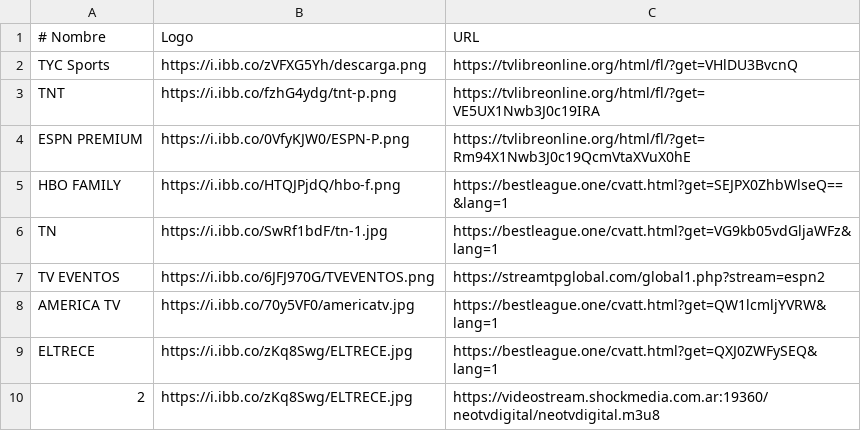
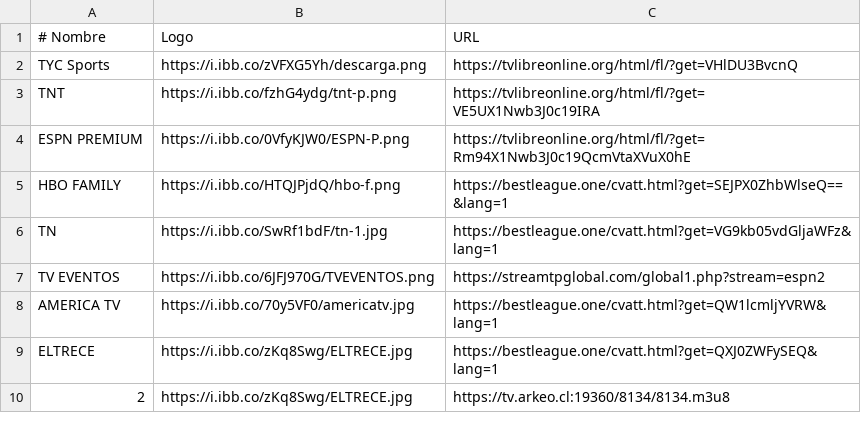
Before and after one commit to itptvfede/peliculas-m3u, a CSV file: peliculas.csv, drawn as a sheet.

Commit message:
Update peliculas.csv

```diff
--- a/peliculas.csv
+++ b/peliculas.csv
@@ -9,2 +9,2 @@ AMERICA TV,https://i.ibb.co/70y5VF0/americatv.jpg,https://bestleague.one/cvatt.h
 ELTRECE,https://i.ibb.co/zKq8Swg/ELTRECE.jpg,https://bestleague.one/cvatt.html?get=QXJ0ZWFySEQ&lang=1
-2,https://i.ibb.co/zKq8Swg/ELTRECE.jpg,https://videostream.shockmedia.com.ar:19360/neotvdigital/neotvdigital.m3u8
+2,https://i.ibb.co/zKq8Swg/ELTRECE.jpg,https://tv.arkeo.cl:19360/8134/8134.m3u8
```
